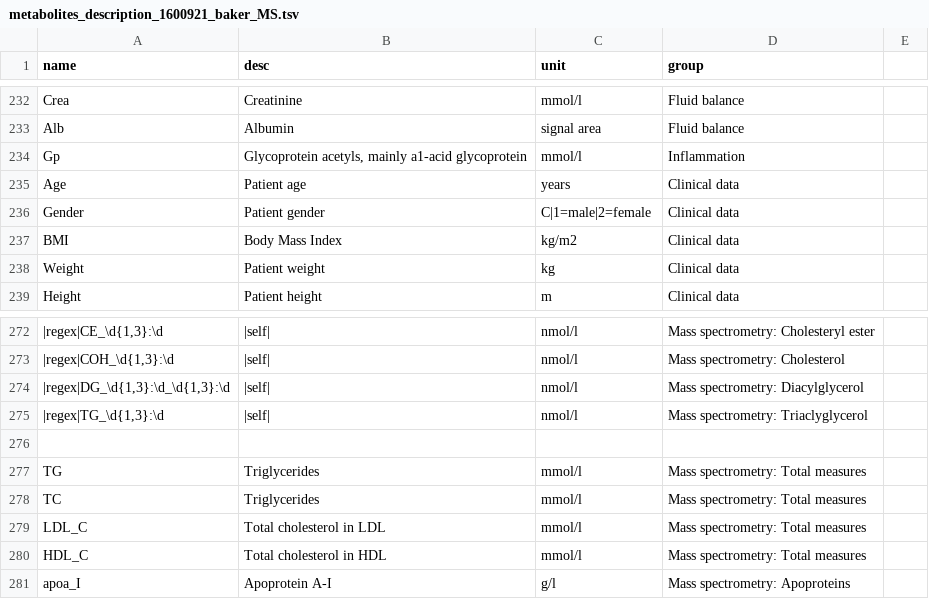
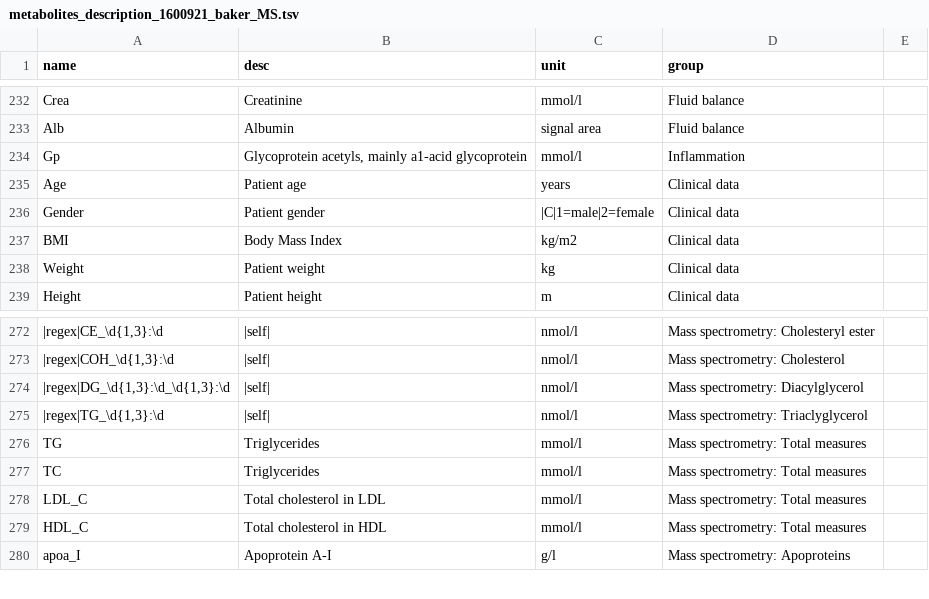
Before and after one commit to amergin/epimetal, a TSV file: python-api/metabolites_description_1600921_baker_MS.tsv, drawn as a sheet; only a part is shown, gaps mark what is left out; the diff names each change by its address in the sheet, - before the commit and + after, or states it on an @@ line.

Commit message:
Typos.

```diff
--- a/python-api/metabolites_description_1600921_baker_MS.tsv
+++ b/python-api/metabolites_description_1600921_baker_MS.tsv
-C236 (unit): C|1=male|2=female
+C236 (unit): |C|1=male|2=female
-row 276: (empty)
```
